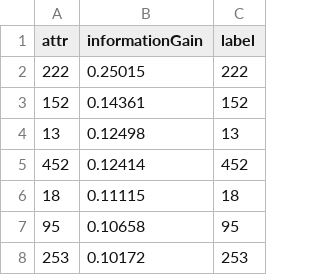
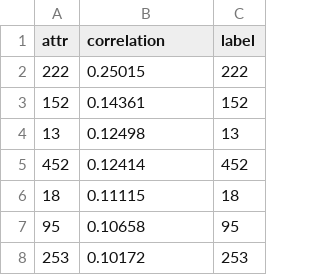
Before and after one commit to harel-coffee/COVID-19-Country-Classification-auto, a CSV file: attributes_correlation.csv, drawn as a sheet; only a part is shown.

Commit message:
Add files via upload

```diff
--- a/attributes_correlation.csv
+++ b/attributes_correlation.csv
@@ -1,2 +1,2 @@
-attr,informationGain,label
+attr,correlation,label
 222,0.25015,222
```
